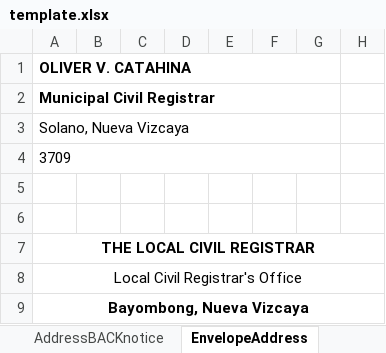
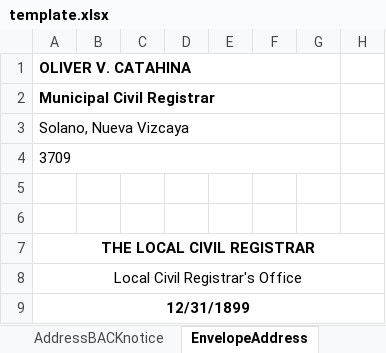
Before and after one commit to iHoshiii/Marriage-License-System, an Excel workbook: ui/src/assets/excel/template.xlsx, sheet EnvelopeAddress, drawn as a sheet; only a part is shown; values as stored, in another font and other column widths than the file's, no borders; the diff names each change by its address in the sheet, - before the commit and + after, or states it on an @@ line.

```diff
--- a/ui/src/assets/excel/template.xlsx (sheet EnvelopeAddress)
+++ b/ui/src/assets/excel/template.xlsx (sheet EnvelopeAddress)
-A9 (OLIVER V. CATAHINA): Bayombong, Nueva Vizcaya
+A9 (OLIVER V. CATAHINA): 12/31/1899
```
Also changed, not shown: sheet APPLICATION, sheet CONSENT M&F, sheet Notice, sheet ADVICE M-CONSENT F, sheet CONSENT M-ADVICE F, sheet ADVICE M&F, 5 more sheets, formulas that keep their value, 3 other files.
